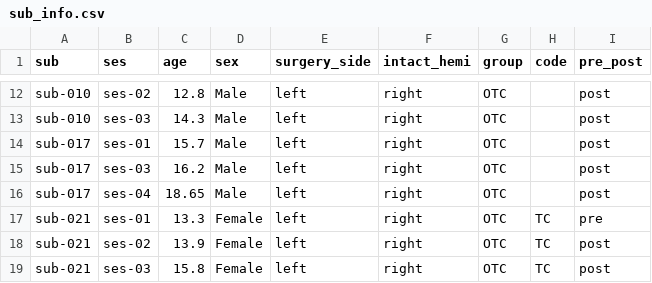
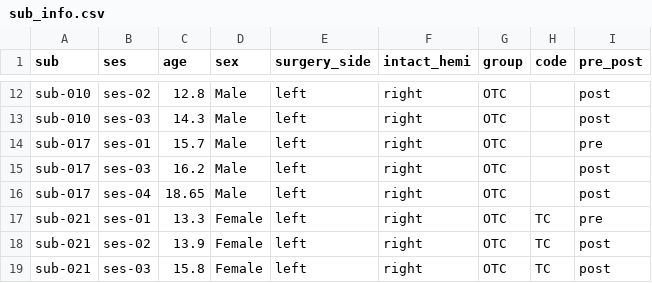
Before and after one commit to cnsimmons/sym_pt, a CSV file: sub_info.csv, drawn as a sheet; only a part is shown, gaps mark what is left out.

```diff
--- a/sub_info.csv
+++ b/sub_info.csv
@@ -13,3 +13,3 @@ sub-010,ses-02,12.8,Male,left,right,OTC,,post
 sub-010,ses-03,14.3,Male,left,right,OTC,,post
-sub-017,ses-01,15.7,Male,left,right,OTC,,post
+sub-017,ses-01,15.7,Male,left,right,OTC,,pre
 sub-017,ses-03,16.2,Male,left,right,OTC,,post
```
Also changed, not shown: 3 other files.
